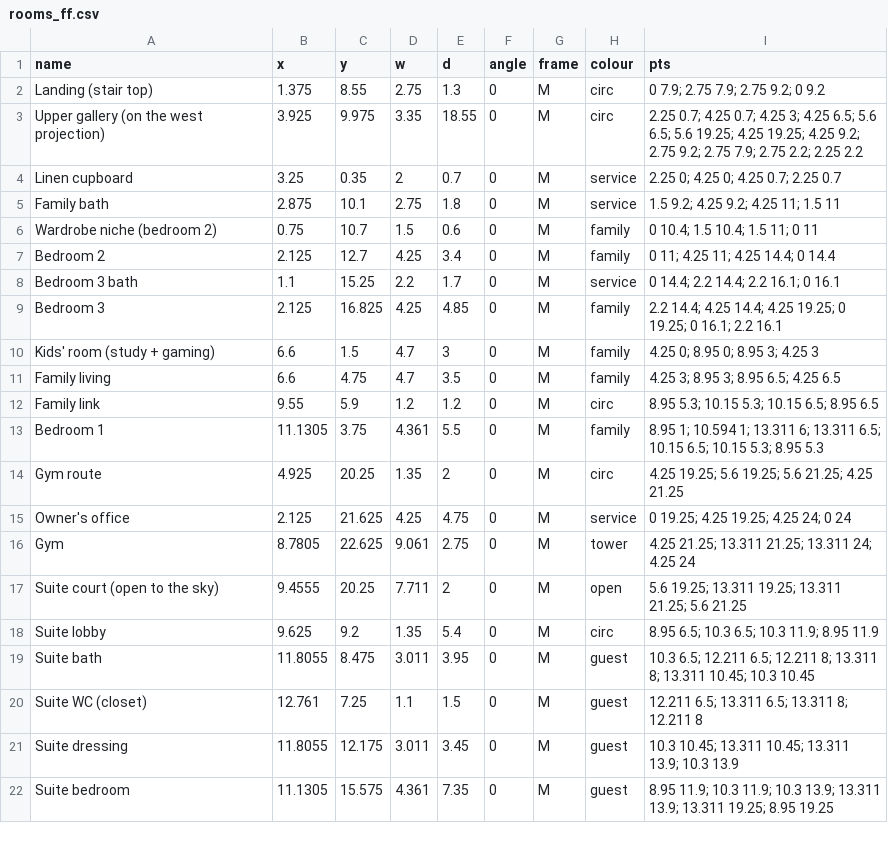
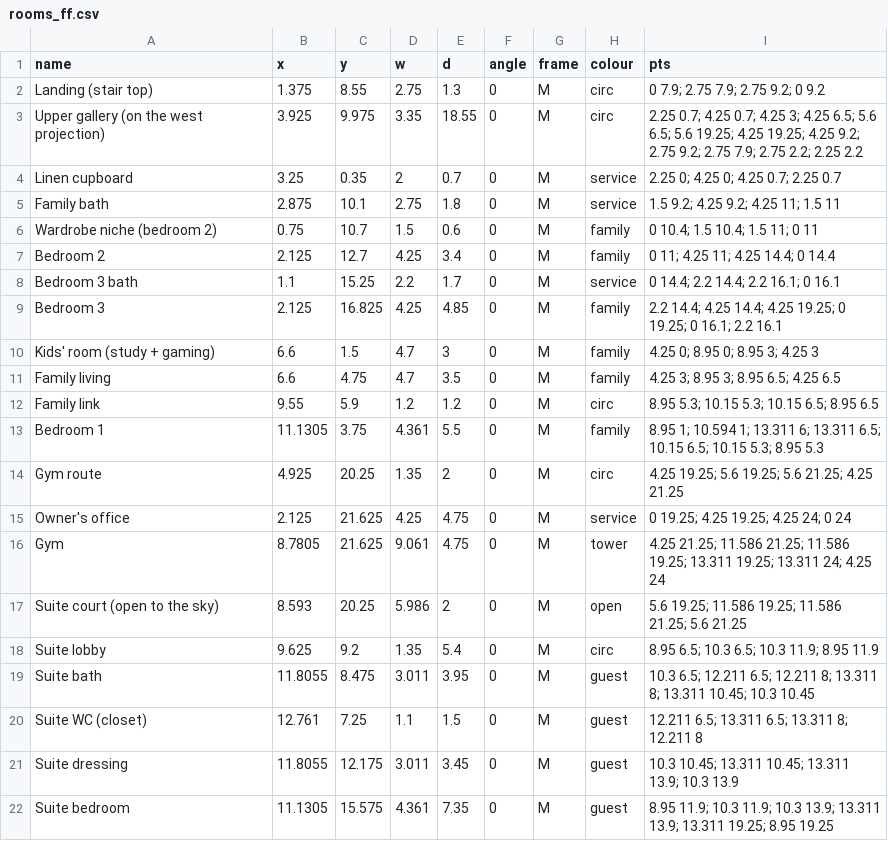
Before and after one commit to ahl20006/House_git, a CSV file: taif_house/data/rooms_ff.csv, drawn as a sheet.

```diff
--- a/taif_house/data/rooms_ff.csv
+++ b/taif_house/data/rooms_ff.csv
@@ -15,4 +15,4 @@ Gym route,4.925,20.25,1.35,2,0,M,circ,4.25 19.25; 5.6 19.25; 5.6 21.25; 4.25 21.
 Owner's office,2.125,21.625,4.25,4.75,0,M,service,0 19.25; 4.25 19.25; 4.25 24; 0 24
-Gym,8.7805,22.625,9.061,2.75,0,M,tower,4.25 21.25; 13.311 21.25; 13.311 24; 4.25 24
-Suite court (open to the sky),9.4555,20.25,7.711,2,0,M,open,5.6 19.25; 13.311 19.25; 13.311 21.25; 5.6 21.25
+Gym,8.7805,21.625,9.061,4.75,0,M,tower,4.25 21.25; 11.586 21.25; 11.586 19.25; 13.311 19.25; 13.311 24; 4.25 24
+Suite court (open to the sky),8.593,20.25,5.986,2,0,M,open,5.6 19.25; 11.586 19.25; 11.586 21.25; 5.6 21.25
 Suite lobby,9.625,9.2,1.35,5.4,0,M,circ,8.95 6.5; 10.3 6.5; 10.3 11.9; 8.95 11.9
```
Also changed, not shown: taif_house/data/decisions.csv, taif_house/data/open_items.csv, 33 other files.
